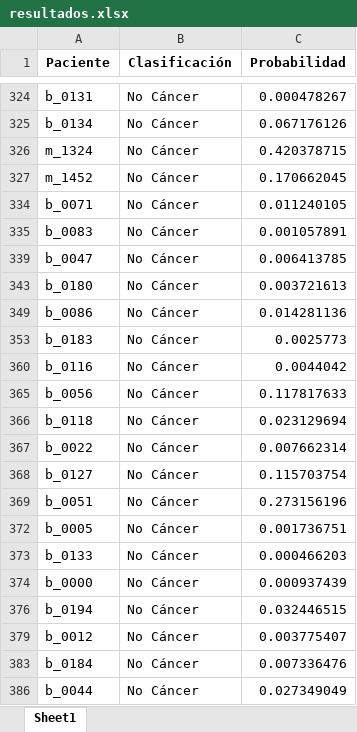
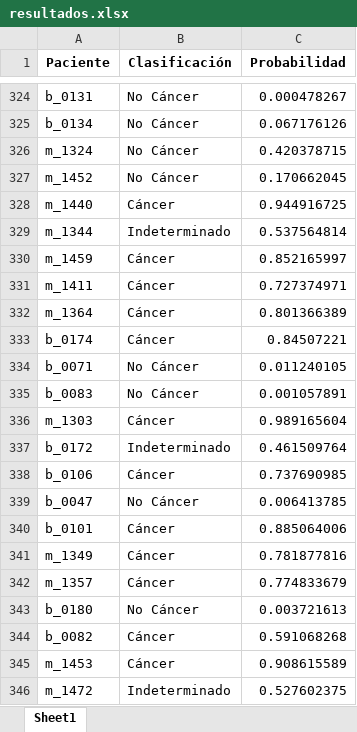
Before and after one commit to jruedaa/Aplicaciones_de_operaciones, an Excel workbook: Salidas/Salida_despliegue/resultados.xlsx, sheet Sheet1, drawn as a sheet; only a part is shown, gaps mark what is left out; the shorter side is filled out with more unchanged rows; values as stored, in another font and other column widths than the file's, no borders; charts and pictures not drawn; the diff covers the shown part only; the diff names each change by its address in the sheet, - before the commit and + after, or states it on an @@ line.

```diff
--- a/Salidas/Salida_despliegue/resultados.xlsx (sheet Sheet1)
+++ b/Salidas/Salida_despliegue/resultados.xlsx (sheet Sheet1)
@@ row 328 unhidden: m_1440 | Cáncer | 0.944916725 @@
@@ row 329 unhidden: m_1344 | Indeterminado | 0.537564814 @@
@@ row 330 unhidden: m_1459 | Cáncer | 0.852165997 @@
@@ row 331 unhidden: m_1411 | Cáncer | 0.727374971 @@
@@ row 332 unhidden: m_1364 | Cáncer | 0.801366389 @@
@@ row 333 unhidden: b_0174 | Cáncer | 0.84507221 @@
@@ row 336 unhidden: m_1303 | Cáncer | 0.989165604 @@
@@ row 337 unhidden: b_0172 | Indeterminado | 0.461509764 @@
@@ row 338 unhidden: b_0106 | Cáncer | 0.737690985 @@
@@ row 340 unhidden: b_0101 | Cáncer | 0.885064006 @@
@@ row 341 unhidden: m_1349 | Cáncer | 0.781877816 @@
@@ row 342 unhidden: m_1357 | Cáncer | 0.774833679 @@
@@ row 344 unhidden: b_0082 | Cáncer | 0.591068268 @@
@@ row 345 unhidden: m_1453 | Cáncer | 0.908615589 @@
@@ row 346 unhidden: m_1472 | Indeterminado | 0.527602375 @@
```
Also changed, not shown: 227 hidden or unhidden rows elsewhere in this sheet, charts or pictures, 3 other files.
